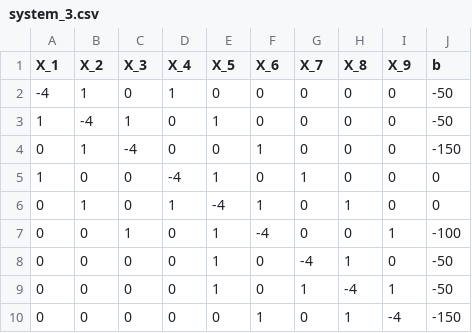
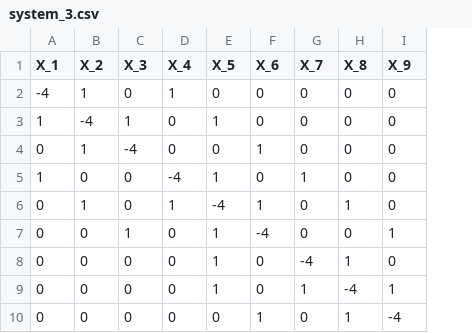
Before and after one commit to igorroc/MeusSemestresUESC, a CSV file: semestre5/analise/metodos/entradas/condicao/system_3.csv, drawn as a sheet; the diff names each change by its address in the sheet, - before the commit and + after, or states it on an @@ line.

Commit message:
feat: Metodo de Condicao

```diff
--- a/semestre5/analise/metodos/entradas/condicao/system_3.csv
+++ b/semestre5/analise/metodos/entradas/condicao/system_3.csv
-column J (b), rows 2-10: -50 | -50 | -150 | 0 | 0 | -100 | -50 | -50 | -150
```
Also changed, not shown: 7 other files.
